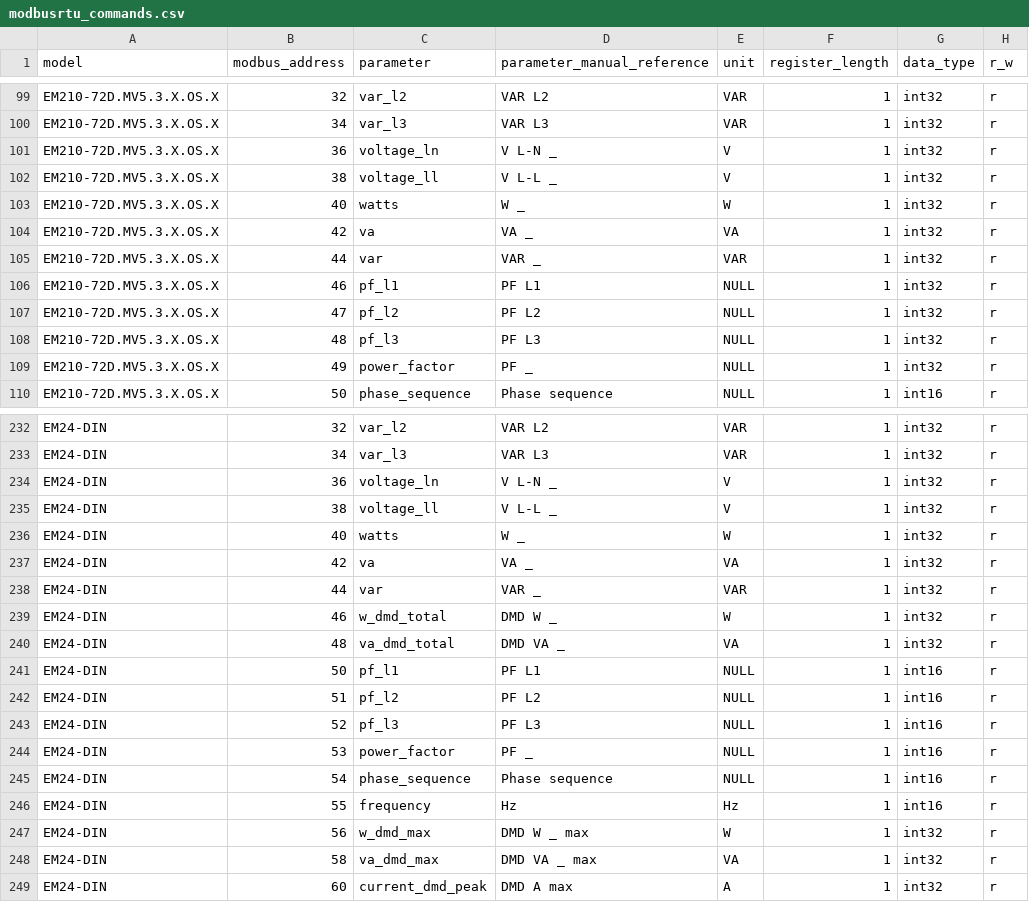
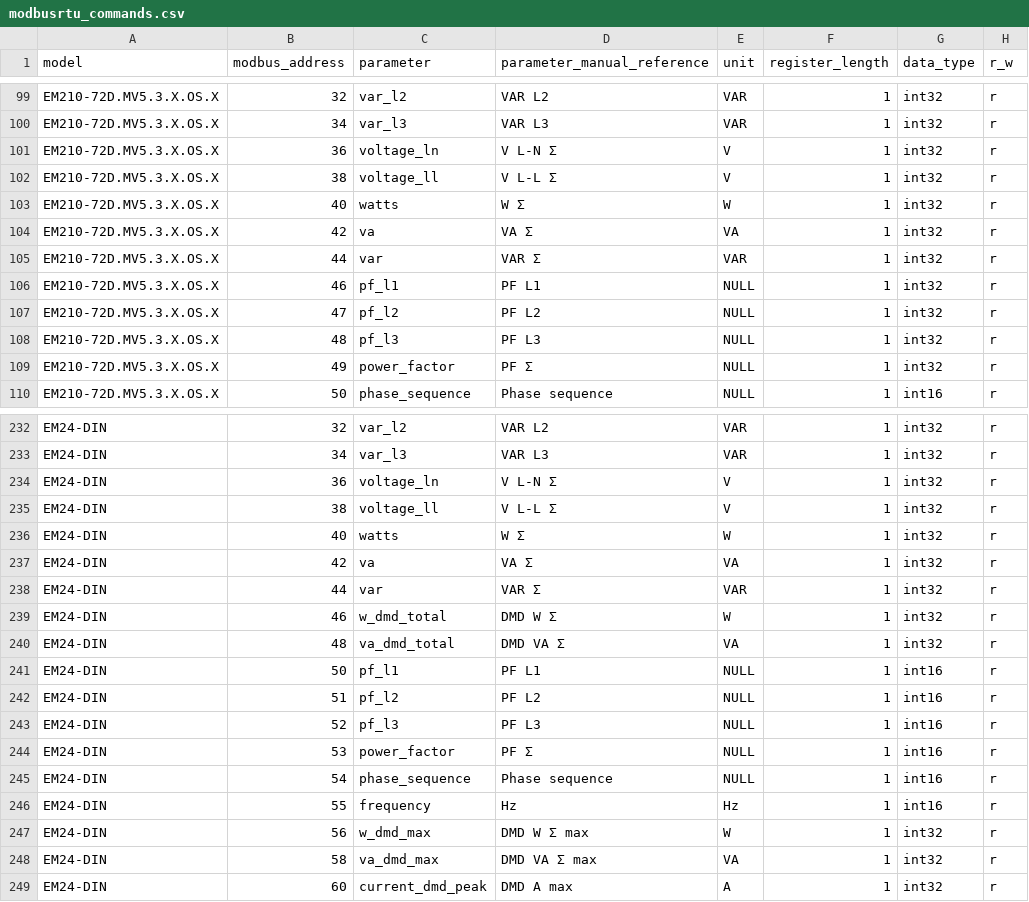
Before and after one commit to NexeliumMx/PowerTIC-data_adquisition, a CSV file: Rapberry/modbusrtu_commands.csv, drawn as a sheet; only a part is shown, gaps mark what is left out; the diff covers the shown part only; the diff names each change by its address in the sheet, - before the commit and + after, or states it on an @@ line.

Commit message:
update modbusrtu_commands.csv to replace underscores with sigma symbols for improved clarity

```diff
--- a/Rapberry/modbusrtu_commands.csv
+++ b/Rapberry/modbusrtu_commands.csv
-D101 (parameter_manual_reference): V L-N _
+D101 (parameter_manual_reference): V L-N Σ
-D102 (parameter_manual_reference): V L-L _
+D102 (parameter_manual_reference): V L-L Σ
-D103 (parameter_manual_reference): W _
+D103 (parameter_manual_reference): W Σ
-D104 (parameter_manual_reference): VA _
+D104 (parameter_manual_reference): VA Σ
-D105 (parameter_manual_reference): VAR _
+D105 (parameter_manual_reference): VAR Σ
-D109 (parameter_manual_reference): PF _
+D109 (parameter_manual_reference): PF Σ
-D234 (parameter_manual_reference): V L-N _
+D234 (parameter_manual_reference): V L-N Σ
-D235 (parameter_manual_reference): V L-L _
+D235 (parameter_manual_reference): V L-L Σ
-D236 (parameter_manual_reference): W _
+D236 (parameter_manual_reference): W Σ
-D237 (parameter_manual_reference): VA _
+D237 (parameter_manual_reference): VA Σ
-D238 (parameter_manual_reference): VAR _
+D238 (parameter_manual_reference): VAR Σ
-D239 (parameter_manual_reference): DMD W _
+D239 (parameter_manual_reference): DMD W Σ
-D240 (parameter_manual_reference): DMD VA _
+D240 (parameter_manual_reference): DMD VA Σ
-D244 (parameter_manual_reference): PF _
+D244 (parameter_manual_reference): PF Σ
-D247 (parameter_manual_reference): DMD W _ max
+D247 (parameter_manual_reference): DMD W Σ max
-D248 (parameter_manual_reference): DMD VA _ max
+D248 (parameter_manual_reference): DMD VA Σ max
```
Also changed, not shown: 3 edited cells elsewhere in this file.
